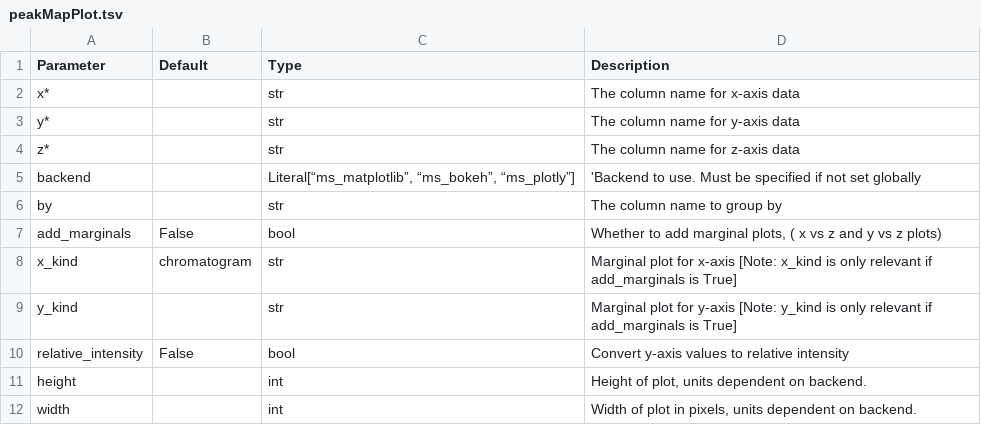
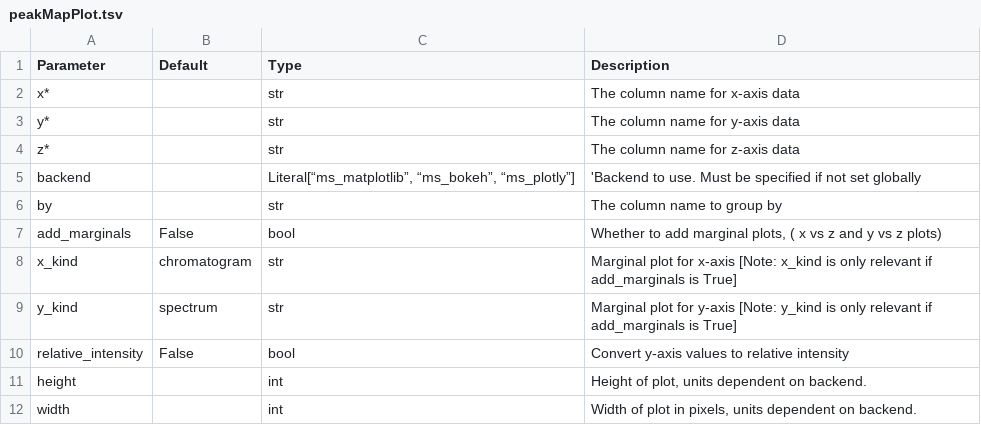
Before and after one commit to OpenMS/pyopenms_viz, a TSV file: docs/Parameters/peakMapPlot.tsv, drawn as a sheet; only a part is shown.

Commit message:
Update docs/Parameters/peakMapPlot.tsv

```diff
--- a/docs/Parameters/peakMapPlot.tsv
+++ b/docs/Parameters/peakMapPlot.tsv
@@ -8,3 +8,3 @@ add_marginals	False	bool	Whether to add marginal plots, ( x vs z and y vs z plot
 x_kind	"chromatogram"	str	Marginal plot for x-axis [Note: x_kind is only relevant if add_marginals is True]
-y_kind		str	Marginal plot for y-axis [Note: y_kind is only relevant if add_marginals is True]
+y_kind	"spectrum"	str	Marginal plot for y-axis [Note: y_kind is only relevant if add_marginals is True]
 relative_intensity	False	bool	Convert y-axis values to relative intensity
```
